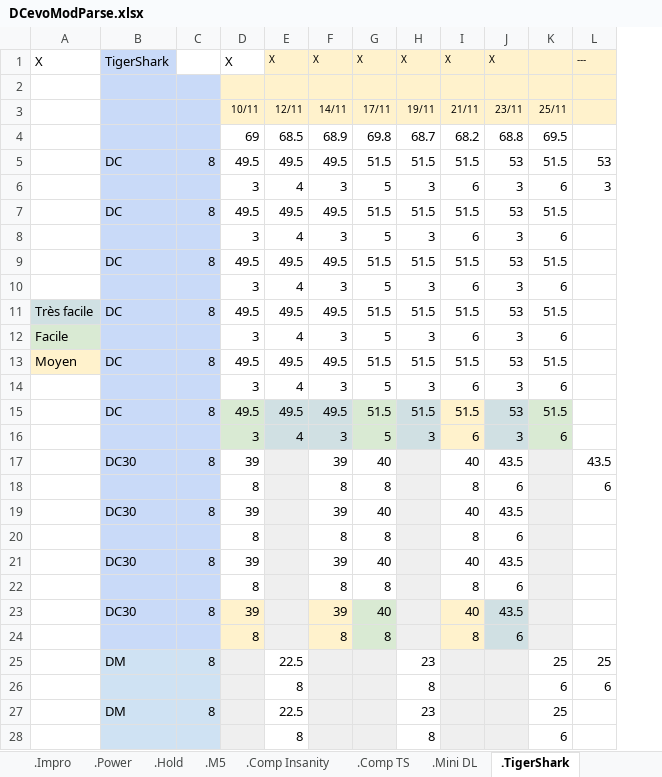
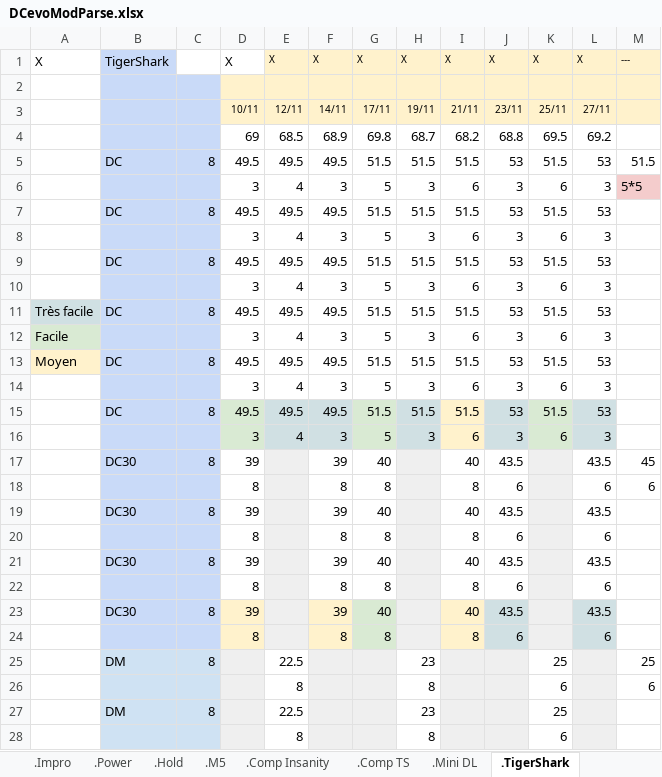
Before and after one commit to GuillBuj/fitlogtimer, an Excel workbook: docs/DCevoModParse.xlsx, sheet .TigerShark, drawn as a sheet; only a part is shown; values as stored, in another font and other column widths than the file's, no borders; charts and pictures not drawn; the diff covers the shown part only; the diff names each change by its address in the sheet, - before the commit and + after, or states it on an @@ line.

```diff
--- a/docs/DCevoModParse.xlsx (sheet .TigerShark)
+++ b/docs/DCevoModParse.xlsx (sheet .TigerShark)
+column M, rows 1-26: --- |  |  |  | 51.5 | 5*5 |  |  |  |  |  |  |  |  |  |  | 45 | 6 |  |  |  |  |  |  | 25 | 6
-K1: (empty)
+K1: X
-L1: ---
+L1: X
-L3: (empty)
+L3: 27/11
-L4: (empty)
+L4: 69.2
-L7: (empty)
+L7: 53
-L8: (empty)
+L8: 3
-L9: (empty)
+L9: 53
-L10: (empty)
+L10: 3
-L11: (empty)
+L11: 53
-L12: (empty)
+L12: 3
-L13: (empty)
+L13: 53
-L14: (empty)
+L14: 3
-L15: (empty)
+L15: 53
-L15:L16 fill: none
+L15:L16 fill: #D0E0E3
-L16: (empty)
+L16: 3
-L19: (empty)
+L19: 43.5
-L20: (empty)
+L20: 6
-L21: (empty)
+L21: 43.5
-L22: (empty)
+L22: 6
-L23: (empty)
+L23: 43.5
-L23:L24 fill: none
+L23:L24 fill: #D0E0E3
-L24: (empty)
+L24: 6
-L25: 25
+L25: (empty)
-L25:L28 fill: none
+L25:L28 fill: #EFEFEF
-L26: 6
+L26: (empty)
```
Also changed, not shown: 20 edited cells and cell formats elsewhere in this sheet, sheet .HatchSquat SSPT, charts or pictures, 6 other files.
